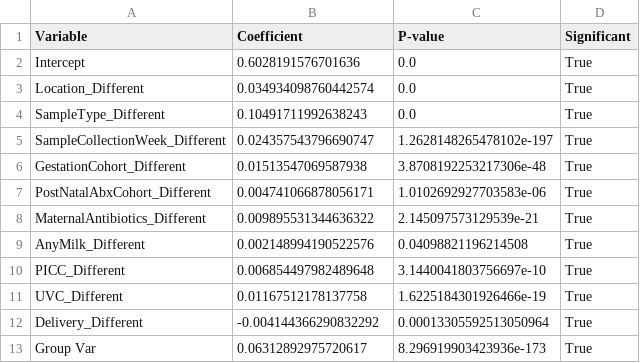
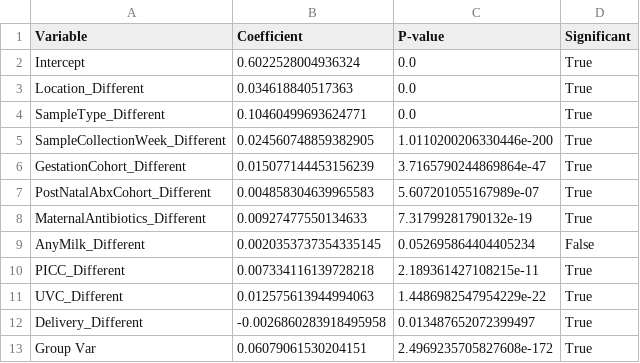
Before and after one commit to haslamdb/ZCH_UCMC_Manuscript, a CSV file: python_scripts/results/variance_analysis/glmm_distance/standard_glmm_coefficients.csv, drawn as a sheet.

Commit message:
modified:   lmm_coefficients_PC1.csv 	modified:   lmm_coefficients_PC2.csv 	modified:   lmm_coefficients_PC3.csv 	modified:   lmm_coefficients_PC3_plot.png 	modified:   lmm_coefficients_PC4.csv 	modified:   lmm_coefficients_PC5.csv 	deleted:    microbiome-variance-partitioning-modified.py 	deleted:    microbiome-variance-partitioning-original.py 	deleted:    microbiome-variance-partitioning-revised-4_17_2025.py 	modified:   microbiome-variance-partitioning-revised.py 	modified:   microbiome_variance_partitioning_complete.py 	new file:   results/variance_analysis/db_rda_result.txt 	modified:   results/variance_analysis/glmm/glmm_coefficients_PC1.csv 	modified:   results/variance_analysis/glmm/glmm_coefficients_PC2.csv 	modified:   results/variance_analysis/glmm/glmm_coefficients_PC3.csv 	modified:   results/variance_analysis/glmm/glmm_coefficients_PC3_plot.png 	modified:   results/variance_analysis/glmm/glmm_coefficients_PC4.csv 	modified:   results/variance_analysis/glmm/glmm_coefficients_PC5.csv 	modified:   results/variance_analysis/glmm/glmm_microbiome_community_results.pkl 	modified:   results/variance_analysis/glmm_distance/glmm_distance_results.pkl 	modified:   results/variance_analysis/glmm_distance/standard_glmm_coefficients.csv 	modified:   results/variance_analysis/glmm_distance/standard_glmm_results.txt 	new file:   results/variance_analysis/lmm_microbiome_community_results.pkl 	new file:   results/variance_analysis/lmm_microbiome_community_summary.csv 	new file:   results/variance_analysis/microbiome_normalized_presence_absence.csv 	new file:   results/variance_analysis/variance_analysis_results.pkl 	modified:   ../results/variance_analysis/microbiome_normalized_presence_absence.csv 	../lmm_coefficients_PC1.csv 	../lmm_coefficients_PC1_plot.png 	../lmm_coefficients_PC2.csv 	../lmm_coefficients_PC2_plot.png 	../lmm_coefficients_PC3.csv 	../lmm_coefficients_PC3_plot.png 	../lmm_coefficients_PC4.csv 	../lmm_coefficients_PC4_plot.png 	../lmm_coefficients_PC5.csv 	../lmm_coefficients_PC5_plot.png 	../results/variance_analysis/db_rda_result.txt 	../results/variance_analysis/glmm/ 	../results/variance_analysis/glmm_distance/ 	../results/variance_analysis/lmm_microbiome_community_results.pkl 	../results/variance_analysis/lmm_microbiome_community_summary.csv

```diff
--- a/python_scripts/results/variance_analysis/glmm_distance/standard_glmm_coefficients.csv
+++ b/python_scripts/results/variance_analysis/glmm_distance/standard_glmm_coefficients.csv
@@ -1,13 +1,13 @@
 Variable,Coefficient,P-value,Significant
-Intercept,0.6028191576701636,0.0,True
-Location_Different,0.034934098760442574,0.0,True
-SampleType_Different,0.10491711992638243,0.0,True
-SampleCollectionWeek_Different,0.024357543796690747,1.2628148265478102e-197,True
-GestationCohort_Different,0.01513547069587938,3.8708192253217306e-48,True
-PostNatalAbxCohort_Different,0.004741066878056171,1.0102692927703583e-06,True
-MaternalAntibiotics_Different,0.009895531344636322,2.145097573129539e-21,True
-AnyMilk_Different,0.002148994190522576,0.04098821196214508,True
-PICC_Different,0.006854497982489648,3.1440041803756697e-10,True
-UVC_Different,0.01167512178137758,1.6225184301926466e-19,True
-Delivery_Different,-0.004144366290832292,0.00013305592513050964,True
-Group Var,0.06312892975720617,8.296919903423936e-173,True
+Intercept,0.6022528004936324,0.0,True
+Location_Different,0.034618840517363,0.0,True
+SampleType_Different,0.10460499693624771,0.0,True
+SampleCollectionWeek_Different,0.024560748859382905,1.0110200206330446e-200,True
+GestationCohort_Different,0.015077144453156239,3.7165790244869864e-47,True
+PostNatalAbxCohort_Different,0.004858304639965583,5.607201055167989e-07,True
+MaternalAntibiotics_Different,0.00927477550134633,7.31799281790132e-19,True
+AnyMilk_Different,0.0020353737354335145,0.052695864404405234,False
+PICC_Different,0.007334116139728218,2.189361427108215e-11,True
+UVC_Different,0.012575613944994063,1.4486982547954229e-22,True
+Delivery_Different,-0.0026860283918495958,0.013487652072399497,True
+Group Var,0.06079061530204151,2.4969235705827608e-172,True
```
Also changed, not shown: python_scripts/lmm_coefficients_PC5.csv, python_scripts/results/variance_analysis/glmm/glmm_coefficients_PC1.csv, 15 other files.
